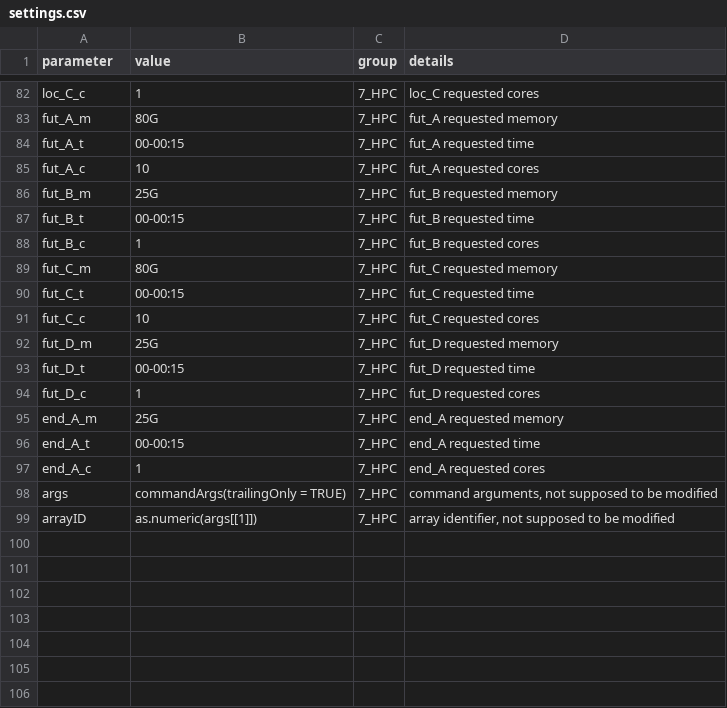
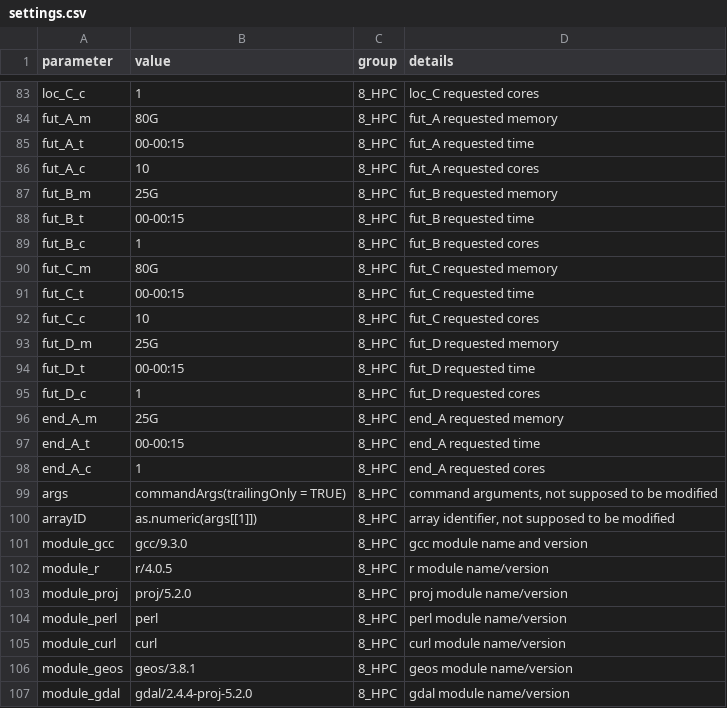
Before and after one commit to antadde/N-SDM, a CSV file: scripts/nsdm-project/main/settings/settings.csv, drawn as a sheet; only a part is shown, gaps mark what is left out; addresses are those after the commit; the diff covers the shown part only; the diff names each change by its address in the sheet, - before the commit and + after, or states it on an @@ line.

```diff
--- a/scripts/nsdm-project/main/settings/settings.csv
+++ b/scripts/nsdm-project/main/settings/settings.csv
-C83:C100 (group): 7_HPC
+C83:C100 (group): 8_HPC
+row 101: module_gcc | gcc/9.3.0 | 8_HPC | gcc module name and version
+row 102: module_r | r/4.0.5 | 8_HPC | r module name/version
+row 103: module_proj | proj/5.2.0 | 8_HPC | proj module name/version
+row 104: module_perl | perl | 8_HPC | perl module name/version
+row 105: module_curl | curl | 8_HPC | curl module name/version
+row 106: module_geos | geos/3.8.1 | 8_HPC | geos module name/version
+row 107: module_gdal | gdal/2.4.4-proj-5.2.0 | 8_HPC | gdal module name/version
```
Also changed, not shown: 1 added row and 37 edited cells elsewhere in this file, 2 other files.
